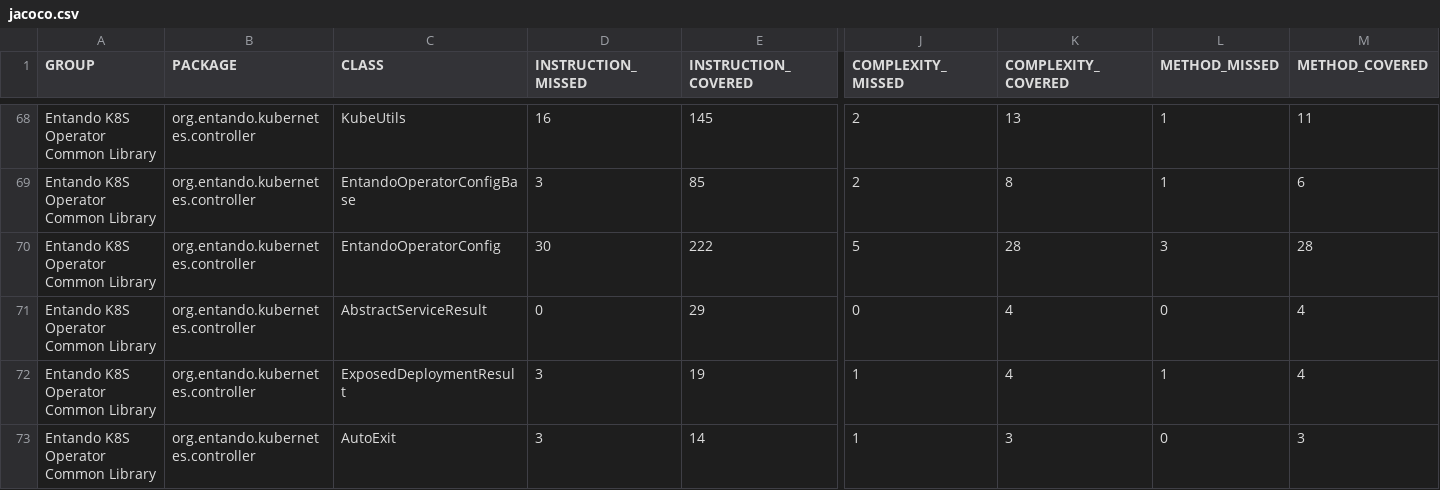
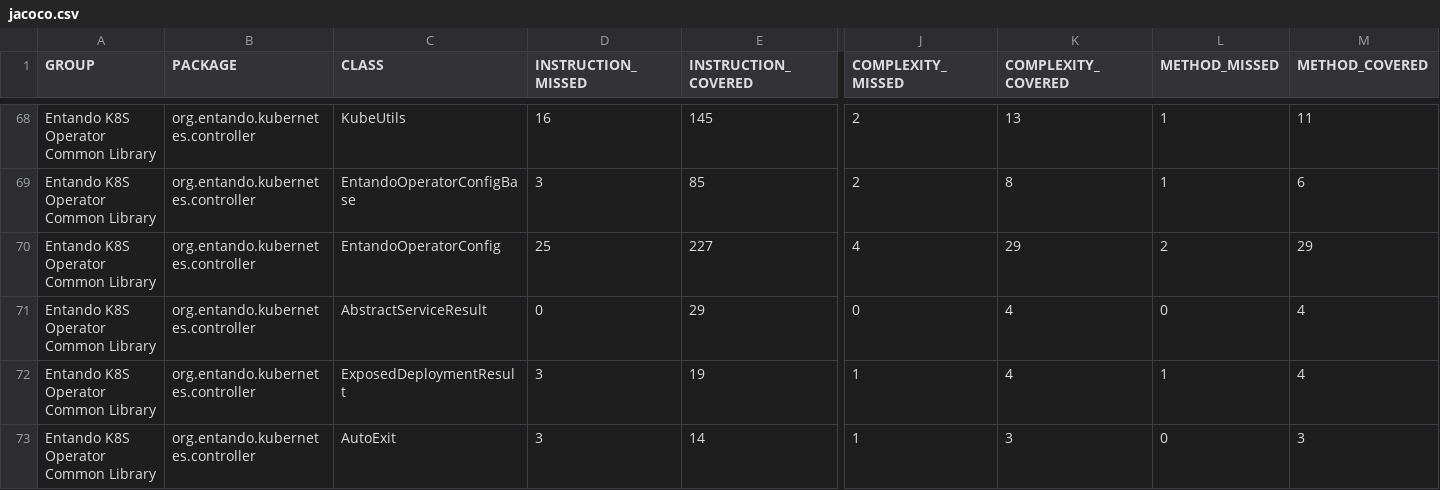
Before and after one commit to entando-k8s/devops-results-210115, a CSV file: entando-k8s-operator-common/PR-53/jacoco/jacoco.csv, drawn as a sheet; only a part is shown, gaps mark what is left out; the diff covers the shown part only; the diff names each change by its address in the sheet, - before the commit and + after, or states it on an @@ line.

```diff
--- a/entando-k8s-operator-common/PR-53/jacoco/jacoco.csv
+++ b/entando-k8s-operator-common/PR-53/jacoco/jacoco.csv
-D70 (INSTRUCTION_MISSED): 30
+D70 (INSTRUCTION_MISSED): 25
-E70 (INSTRUCTION_COVERED): 222
+E70 (INSTRUCTION_COVERED): 227
-J70 (COMPLEXITY_MISSED): 5
+J70 (COMPLEXITY_MISSED): 4
-K70 (COMPLEXITY_COVERED): 28
+K70 (COMPLEXITY_COVERED): 29
-L70 (METHOD_MISSED): 3
+L70 (METHOD_MISSED): 2
-M70 (METHOD_COVERED): 28
+M70 (METHOD_COVERED): 29
```
Also changed, not shown: 72 edited cells elsewhere in this file, 48 other files.
